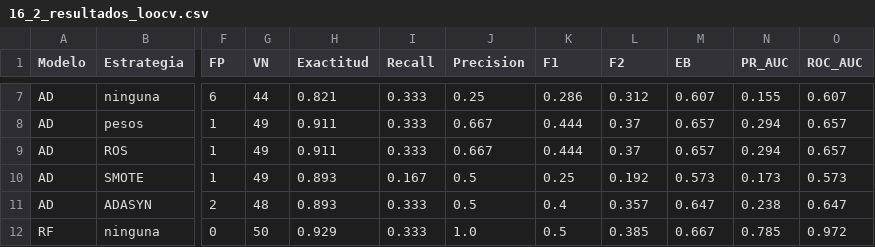
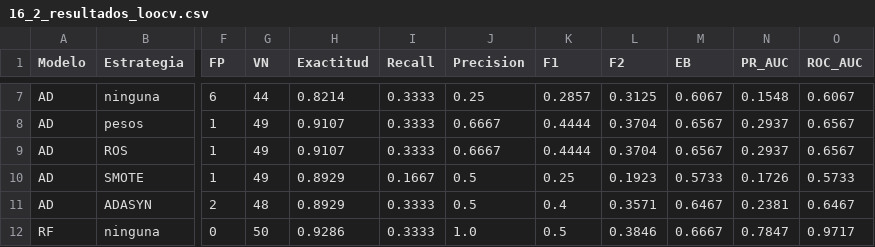
Before and after one commit to leyanetalvarez/marginacion_cuernavaca_especialidad, a CSV file: resultados/16_2_resultados_loocv.csv, drawn as a sheet; only a part is shown, gaps mark what is left out; the diff covers the shown part only; the diff names each change by its address in the sheet, - before the commit and + after, or states it on an @@ line.

```diff
--- a/resultados/16_2_resultados_loocv.csv
+++ b/resultados/16_2_resultados_loocv.csv
-H7 (Exactitud): 0.821
+H7 (Exactitud): 0.8214
-I7:I9 (Recall): 0.333
+I7:I9 (Recall): 0.3333
-K7 (F1): 0.286
+K7 (F1): 0.2857
-L7 (F2): 0.312
+L7 (F2): 0.3125
-M7 (EB): 0.607
+M7 (EB): 0.6067
-N7 (PR_AUC): 0.155
+N7 (PR_AUC): 0.1548
-O7 (ROC_AUC): 0.607
+O7 (ROC_AUC): 0.6067
-H8:H9 (Exactitud): 0.911
+H8:H9 (Exactitud): 0.9107
-J8:J9 (Precision): 0.667
+J8:J9 (Precision): 0.6667
-K8:K9 (F1): 0.444
+K8:K9 (F1): 0.4444
-L8:L9 (F2): 0.37
+L8:L9 (F2): 0.3704
-M8:M9 (EB): 0.657
+M8:M9 (EB): 0.6567
-N8:N9 (PR_AUC): 0.294
+N8:N9 (PR_AUC): 0.2937
-O8:O9 (ROC_AUC): 0.657
+O8:O9 (ROC_AUC): 0.6567
-H10:H11 (Exactitud): 0.893
+H10:H11 (Exactitud): 0.8929
-I10 (Recall): 0.167
+I10 (Recall): 0.1667
-L10 (F2): 0.192
+L10 (F2): 0.1923
-M10 (EB): 0.573
+M10 (EB): 0.5733
-N10 (PR_AUC): 0.173
+N10 (PR_AUC): 0.1726
-O10 (ROC_AUC): 0.573
+O10 (ROC_AUC): 0.5733
-I11:I12 (Recall): 0.333
+I11:I12 (Recall): 0.3333
-L11 (F2): 0.357
+L11 (F2): 0.3571
-M11 (EB): 0.647
+M11 (EB): 0.6467
-N11 (PR_AUC): 0.238
+N11 (PR_AUC): 0.2381
-O11 (ROC_AUC): 0.647
+O11 (ROC_AUC): 0.6467
-H12 (Exactitud): 0.929
+H12 (Exactitud): 0.9286
-L12 (F2): 0.385
+L12 (F2): 0.3846
-M12 (EB): 0.667
+M12 (EB): 0.6667
-N12 (PR_AUC): 0.785
+N12 (PR_AUC): 0.7847
-O12 (ROC_AUC): 0.972
+O12 (ROC_AUC): 0.9717
```
Also changed, not shown: 102 edited cells elsewhere in this file, resultados/16_1_linea_base.csv, resultados/16_2_estabilidad.csv, 5 other files.
